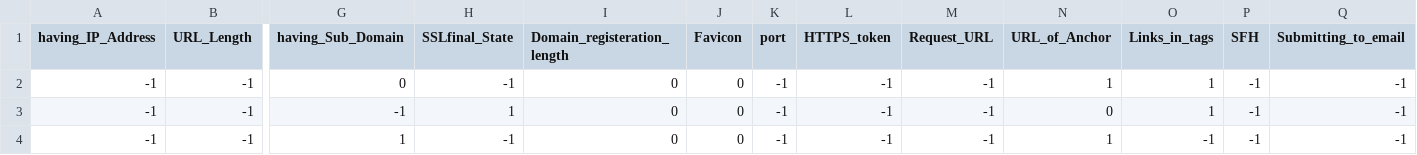
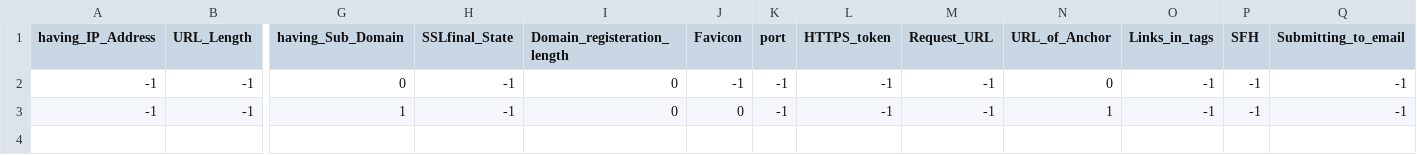
Before and after one commit to 123-qiba/Phishing-website, a CSV file: independent_test.csv, drawn as a sheet; only a part is shown, gaps mark what is left out; rows hold the shown columns only; the diff names each change by its address in the sheet, - before the commit and + after, or states it on an @@ line.

```diff
--- a/independent_test.csv
+++ b/independent_test.csv
-J2 (Favicon): 0
+J2 (Favicon): -1
-N2 (URL_of_Anchor): 1
+N2 (URL_of_Anchor): 0
-O2 (Links_in_tags): 1
+O2 (Links_in_tags): -1
-row 3: -1 | -1 | -1 | 1 | 0 | 0 | -1 | -1 | -1 | 0 | 1 | -1 | -1
```
Also changed, not shown: 11 other files.
